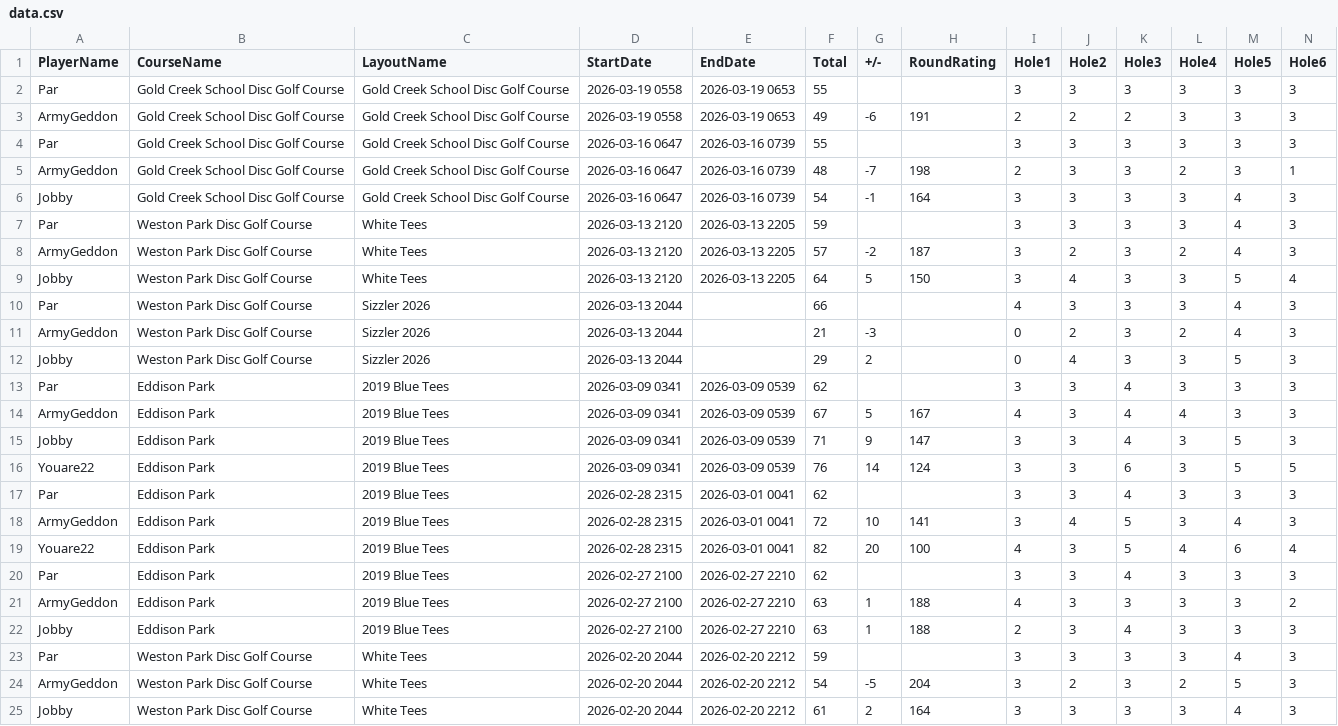
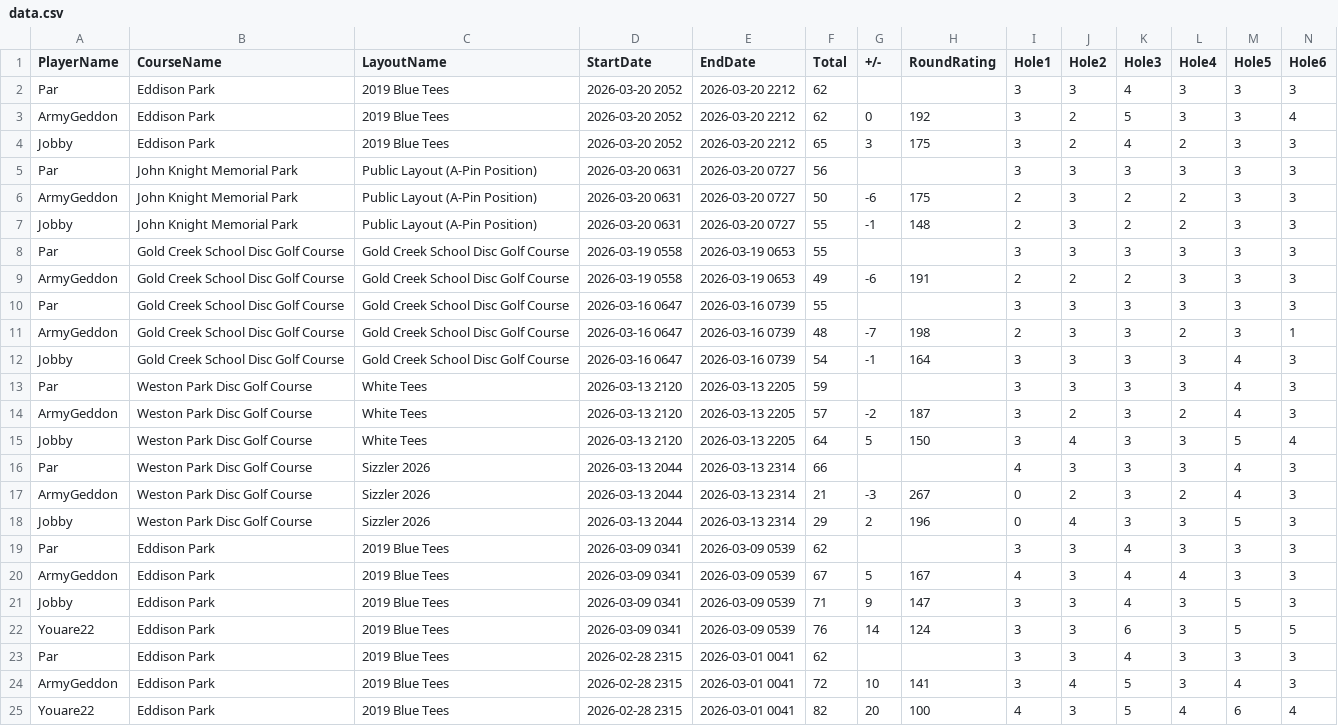
Before and after one commit to StompDonkeys/SDGA, a CSV file: data.csv, drawn as a sheet; only a part is shown; the shorter side is filled out with more unchanged rows; addresses are those after the commit; rows hold the shown columns only; the diff names each change by its address in the sheet, - before the commit and + after, or states it on an @@ line.

Commit message:
Add files via upload

```diff
--- a/data.csv
+++ b/data.csv
+row 2: Par | Eddison Park | 2019 Blue Tees | 2026-03-20 2052 | 2026-03-20 2212 | 62 |  |  | 3 | 3 | 4 | 3 | 3 | 3
+row 3: ArmyGeddon | Eddison Park | 2019 Blue Tees | 2026-03-20 2052 | 2026-03-20 2212 | 62 | 0 | 192 | 3 | 2 | 5 | 3 | 3 | 4
+row 4: Jobby | Eddison Park | 2019 Blue Tees | 2026-03-20 2052 | 2026-03-20 2212 | 65 | 3 | 175 | 3 | 2 | 4 | 2 | 3 | 3
+row 5: Par | John Knight Memorial Park | Public Layout (A-Pin Position) | 2026-03-20 0631 | 2026-03-20 0727 | 56 |  |  | 3 | 3 | 3 | 3 | 3 | 3
+row 6: ArmyGeddon | John Knight Memorial Park | Public Layout (A-Pin Position) | 2026-03-20 0631 | 2026-03-20 0727 | 50 | -6 | 175 | 2 | 3 | 2 | 2 | 3 | 3
+row 7: Jobby | John Knight Memorial Park | Public Layout (A-Pin Position) | 2026-03-20 0631 | 2026-03-20 0727 | 55 | -1 | 148 | 2 | 3 | 2 | 2 | 3 | 3
-E16:E18 (EndDate): (empty)
+E16:E18 (EndDate): 2026-03-13 2314
-H17 (RoundRating): (empty)
+H17 (RoundRating): 267
-H18 (RoundRating): (empty)
+H18 (RoundRating): 196
```
